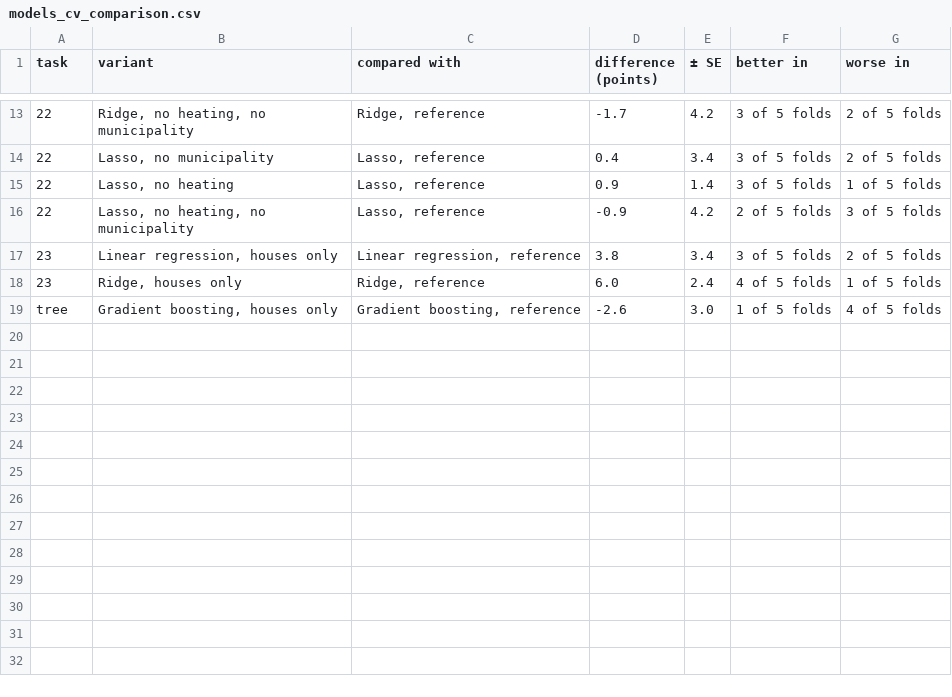
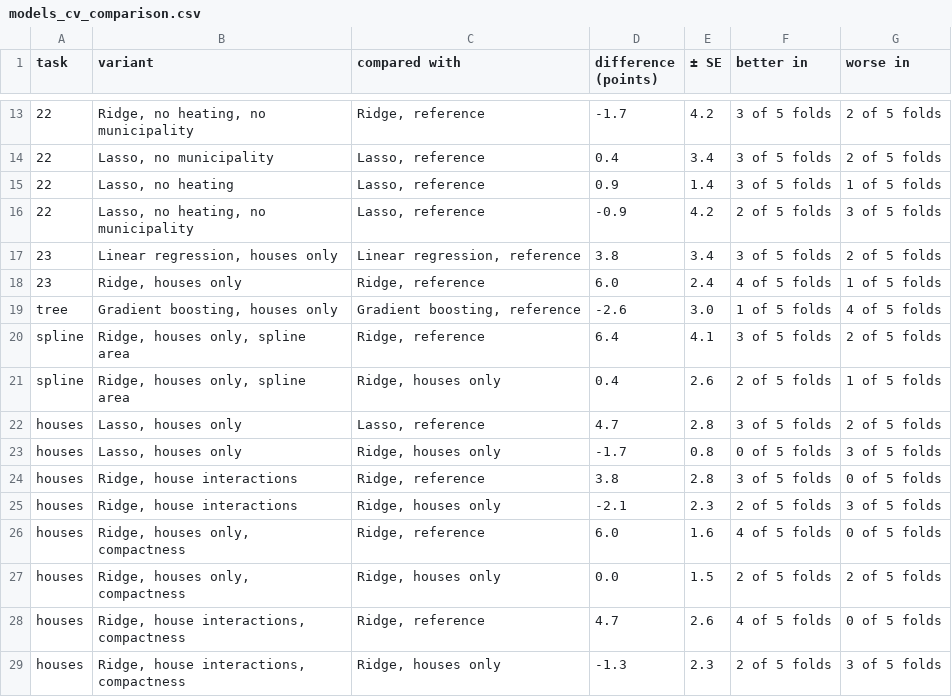
Before and after one commit to lydiasolomonn/dsf_project, a CSV file: output/tables/models_cv_comparison.csv, drawn as a sheet; only a part is shown, gaps mark what is left out; the diff names each change by its address in the sheet, - before the commit and + after, or states it on an @@ line.

```diff
--- a/output/tables/models_cv_comparison.csv
+++ b/output/tables/models_cv_comparison.csv
+row 20: spline | Ridge, houses only, spline area | Ridge, reference | 6.4 | 4.1 | 3 of 5 folds | 2 of 5 folds
+row 21: spline | Ridge, houses only, spline area | Ridge, houses only | 0.4 | 2.6 | 2 of 5 folds | 1 of 5 folds
+row 22: houses | Lasso, houses only | Lasso, reference | 4.7 | 2.8 | 3 of 5 folds | 2 of 5 folds
+row 23: houses | Lasso, houses only | Ridge, houses only | -1.7 | 0.8 | 0 of 5 folds | 3 of 5 folds
+row 24: houses | Ridge, house interactions | Ridge, reference | 3.8 | 2.8 | 3 of 5 folds | 0 of 5 folds
+row 25: houses | Ridge, house interactions | Ridge, houses only | -2.1 | 2.3 | 2 of 5 folds | 3 of 5 folds
+row 26: houses | Ridge, houses only, compactness | Ridge, reference | 6.0 | 1.6 | 4 of 5 folds | 0 of 5 folds
+row 27: houses | Ridge, houses only, compactness | Ridge, houses only | 0.0 | 1.5 | 2 of 5 folds | 2 of 5 folds
+row 28: houses | Ridge, house interactions, compactness | Ridge, reference | 4.7 | 2.6 | 4 of 5 folds | 0 of 5 folds
+row 29: houses | Ridge, house interactions, compactness | Ridge, houses only | -1.3 | 2.3 | 2 of 5 folds | 3 of 5 folds
```
Also changed, not shown: output/tables/models_cv_summary.csv, 15 other files.
